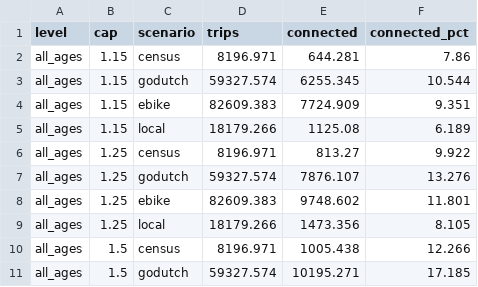
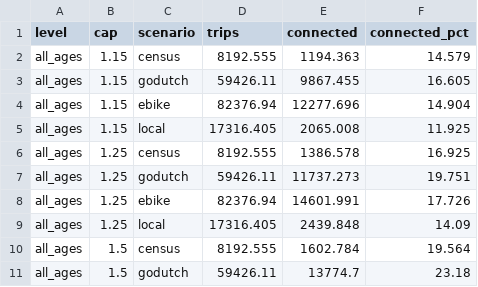
Before and after one commit to deadp/Hello-World, a CSV file: nz-lvt/wellington/outputs/tables/cycle_connectivity.csv, drawn as a sheet; only a part is shown; the diff covers the shown part only.

```diff
--- a/nz-lvt/wellington/outputs/tables/cycle_connectivity.csv
+++ b/nz-lvt/wellington/outputs/tables/cycle_connectivity.csv
@@ -1,11 +1,11 @@
 level,cap,scenario,trips,connected,connected_pct
-all_ages,1.15,census,8196.971,644.281,7.86
-all_ages,1.15,godutch,59327.574,6255.345,10.544
-all_ages,1.15,ebike,82609.383,7724.909,9.351
-all_ages,1.15,local,18179.266,1125.08,6.189
-all_ages,1.25,census,8196.971,813.27,9.922
-all_ages,1.25,godutch,59327.574,7876.107,13.276
-all_ages,1.25,ebike,82609.383,9748.602,11.801
-all_ages,1.25,local,18179.266,1473.356,8.105
-all_ages,1.5,census,8196.971,1005.438,12.266
-all_ages,1.5,godutch,59327.574,10195.271,17.185
+all_ages,1.15,census,8192.555,1194.363,14.579
+all_ages,1.15,godutch,59426.11,9867.455,16.605
+all_ages,1.15,ebike,82376.94,12277.696,14.904
+all_ages,1.15,local,17316.405,2065.008,11.925
+all_ages,1.25,census,8192.555,1386.578,16.925
+all_ages,1.25,godutch,59426.11,11737.273,19.751
+all_ages,1.25,ebike,82376.94,14601.991,17.726
+all_ages,1.25,local,17316.405,2439.848,14.09
+all_ages,1.5,census,8192.555,1602.784,19.564
+all_ages,1.5,godutch,59426.11,13774.7,23.18
```
Also changed, not shown: 78 edited cells elsewhere in this file, nz-lvt/wellington/outputs/tables/cycle_build_order.csv, nz-lvt/wellington/outputs/tables/cycle_priorities.csv, 1 other file.
